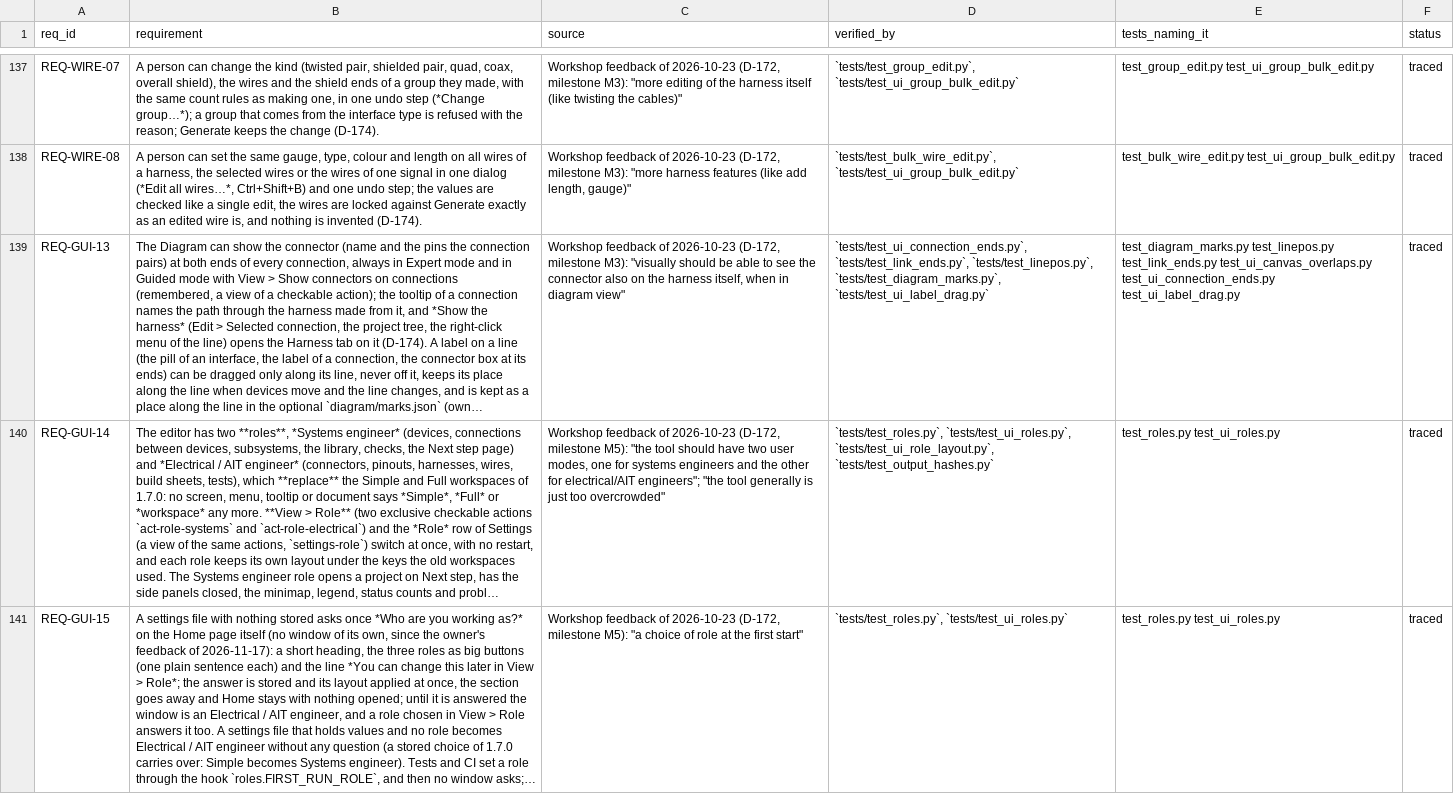
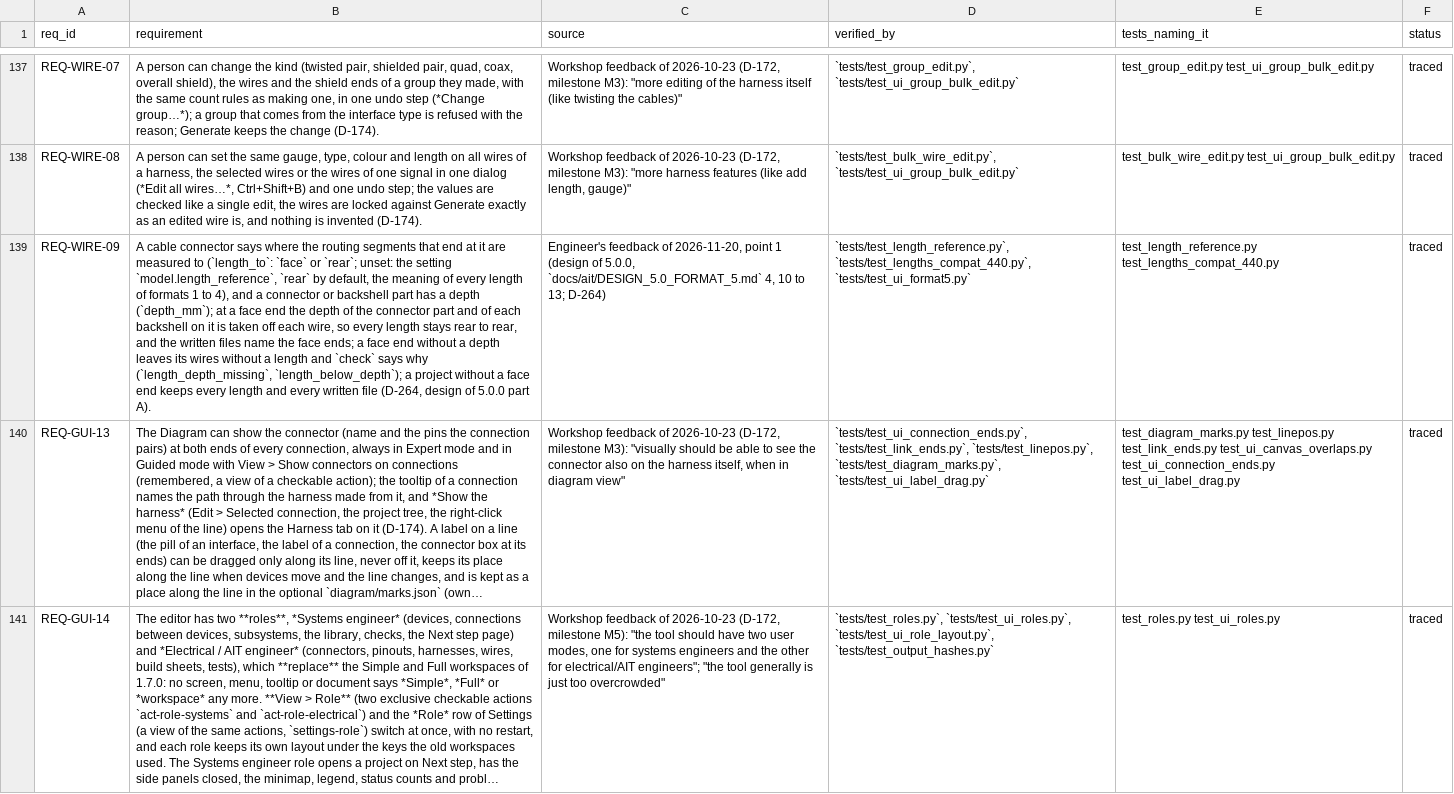
Before and after one commit to 0h3xn4/wireviz_harness-design-studio, a CSV file: HarnessDesignStudio/compliance/traceability.csv, drawn as a sheet; only a part is shown, gaps mark what is left out; the shorter side is filled out with more unchanged rows; long unchanged cells end in …; the diff names each change by its address in the sheet, - before the commit and + after, or states it on an @@ line.

```diff
--- a/HarnessDesignStudio/compliance/traceability.csv
+++ b/HarnessDesignStudio/compliance/traceability.csv
+row 139: REQ-WIRE-09 | A cable connector says where the routing segments that end at it are measured to (`length_to`: `face` or `rear`; unset: the setting `model.length_reference`, `rear` by default, the meaning of every length of formats 1 to 4), and a connector or backshell part has a depth (`depth_mm`); at a face end the depth of the connector part and of each backshell on it is taken off each wire, so every length stays rear to rear, and the written files name the face ends; a face end without a depth leaves its wires without a length and `check` says why (`length_depth_missing`, `length_below_depth`); a project without a face end keeps every length and every written file (D-264, design of 5.0.0 part A). | Engineer's feedback of 2026-11-20, point 1 (design of 5.0.0, `docs/ait/DESIGN_5.0_FORMAT_5.md` 4, 10 to 13; D-264) | `tests/test_length_reference.py`, `tests/test_lengths_compat_440.py`, `tests/test_ui_format5.py` | test_length_reference.py test_lengths_compat_440.py | traced
```
Also changed, not shown: HarnessDesignStudio/compliance/sdd_components.csv, 11 other files.
